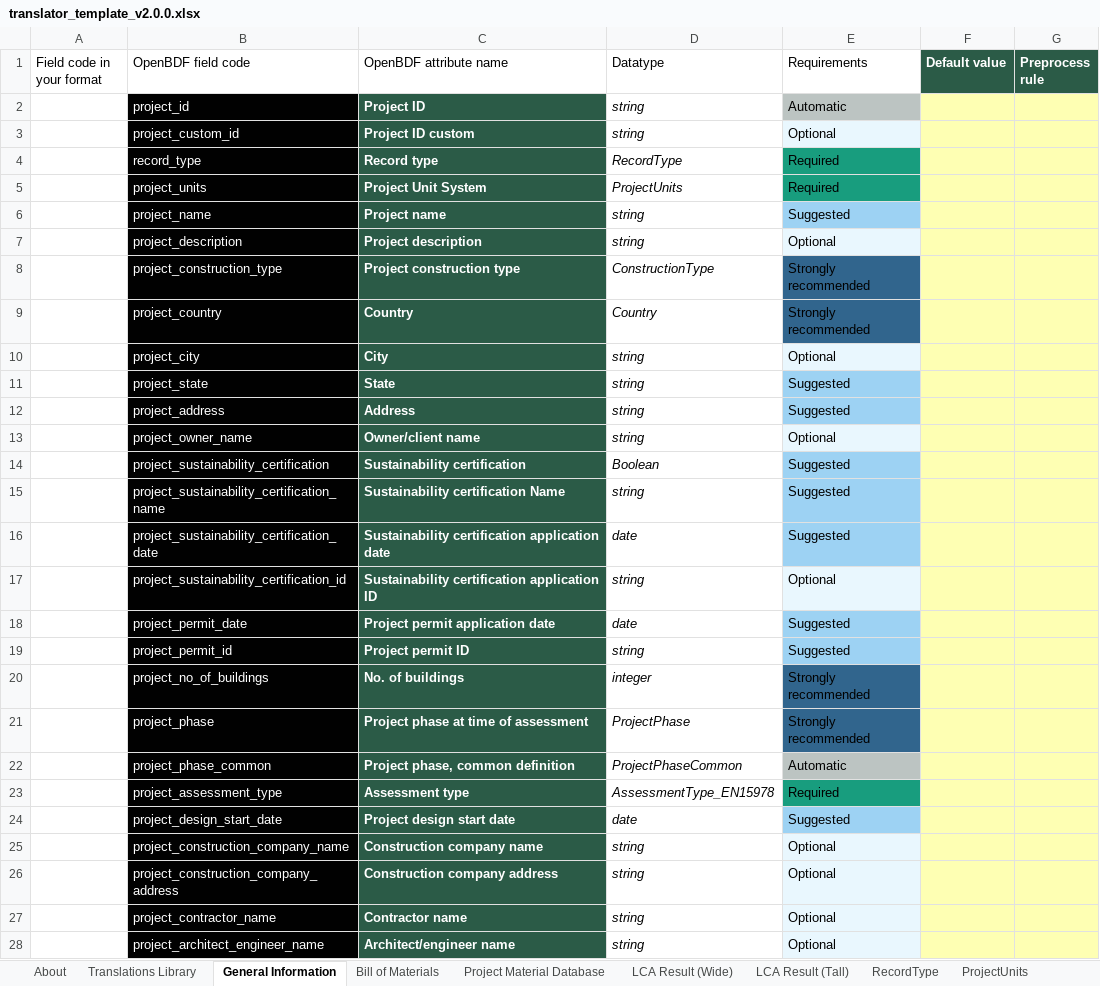
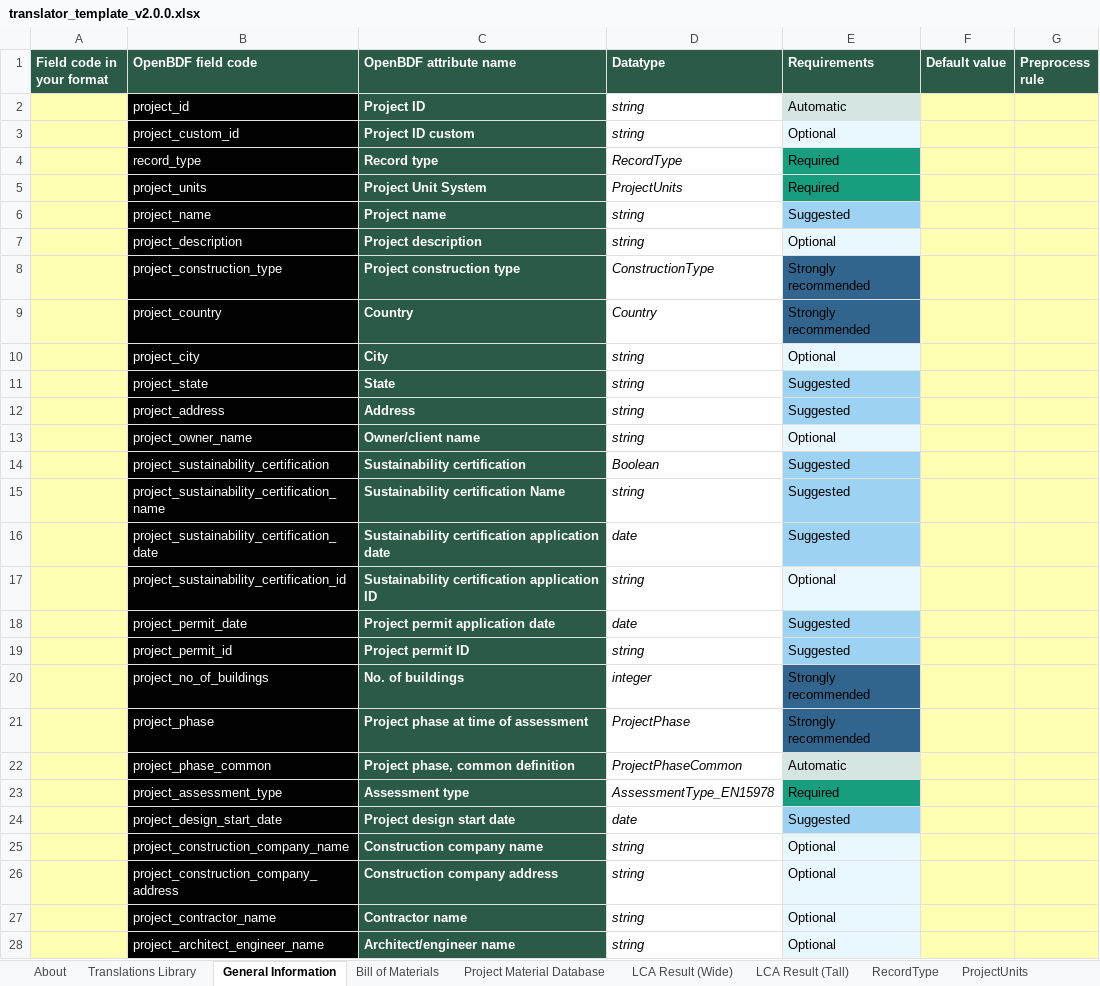
Before and after one commit to EPFL-ENAC/lmc-openbdf, an Excel workbook: translators/templates/translator_template_v2.0.0.xlsx, sheet General Information, drawn as a sheet; only a part is shown; values as stored, in another font and other column widths than the file's, no borders; the diff covers the shown part only; the diff names each change by its address in the sheet, - before the commit and + after, or states it on an @@ line.

```diff
--- a/translators/templates/translator_template_v2.0.0.xlsx (sheet General Information)
+++ b/translators/templates/translator_template_v2.0.0.xlsx (sheet General Information)
@@ A1:E1 fill: none → #2B5B47, bold: off → on, text colour: black → #FFFFFF @@
-A2:A28 fill: none
+A2:A28 fill: #FEFFB3
-E2 fill: #BCC4C2
+E2 fill: #D5E6E2
-E22 fill: #BCC4C2
+E22 fill: #D5E6E2
```
Also changed, not shown: cell formats elsewhere in this sheet, sheet LCA Result (Wide), sheet Country, sheet OpenBDFBuildingElementClassification, sheet Translations Library, sheet ClimateZone, sheet Bill of Materials, 43 more sheets, openbdf_template_v2.0.0.xlsx, 3 other files.
